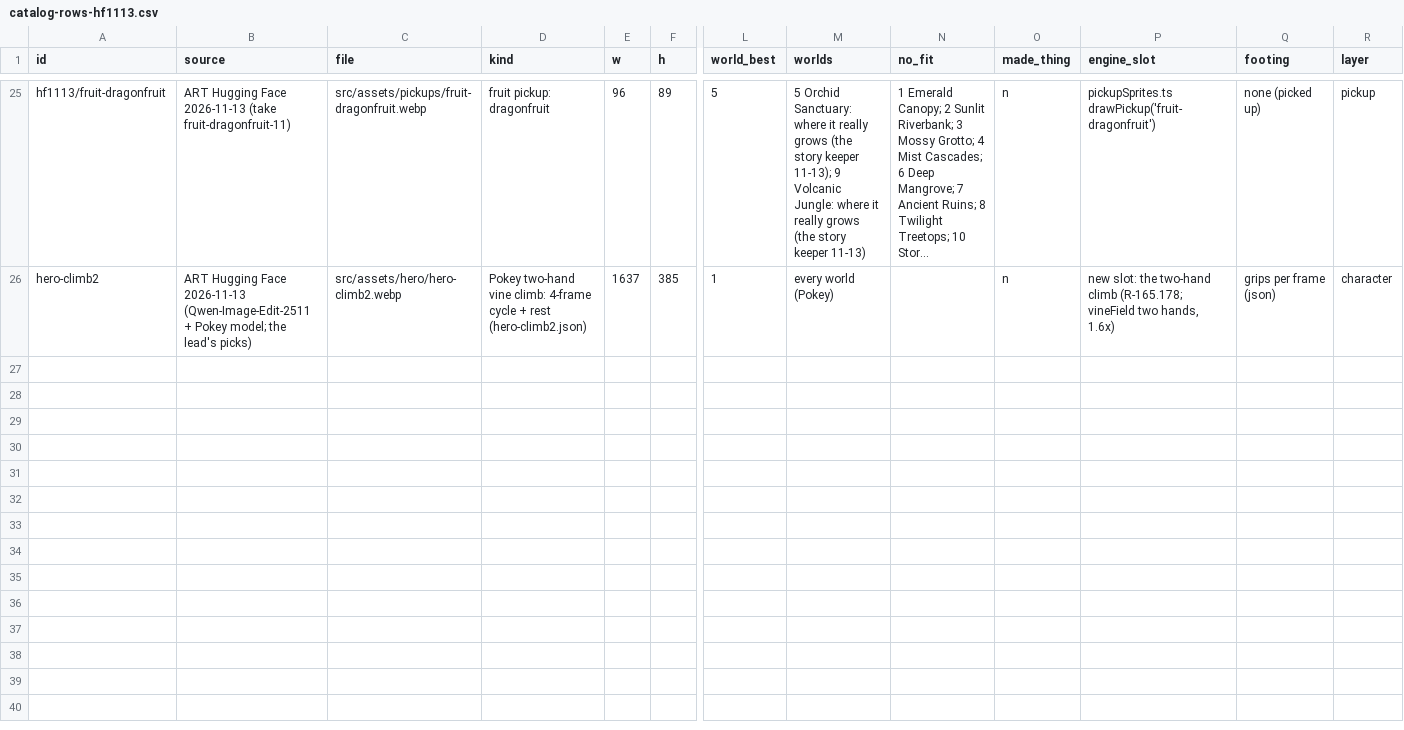
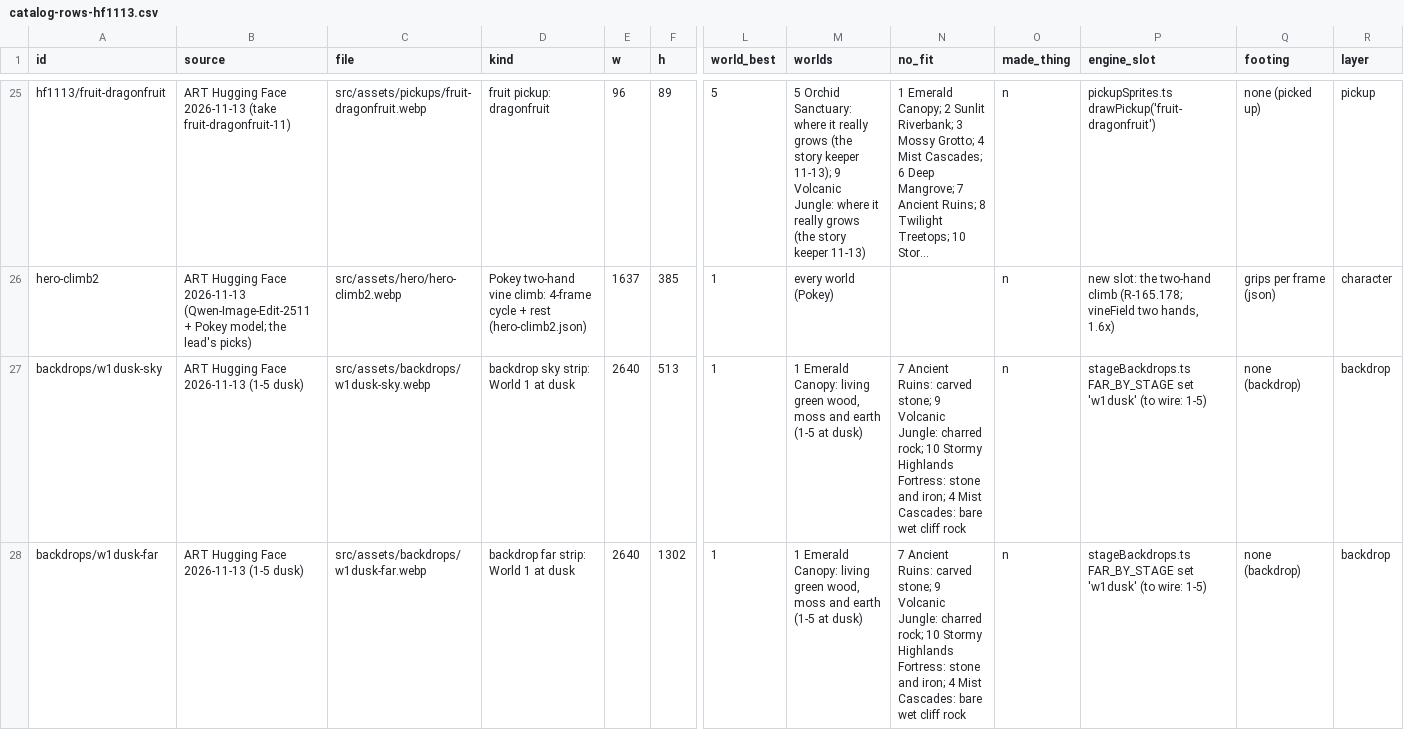
Before and after one commit to mshaffe1111/Sloths-Adventure-, a CSV file: reference/art/catalog-rows-hf1113.csv, drawn as a sheet; only a part is shown, gaps mark what is left out; long unchanged cells end in …; rows hold the shown columns only; the diff covers the shown part only; the diff names each change by its address in the sheet, - before the commit and + after, or states it on an @@ line.

```diff
--- a/reference/art/catalog-rows-hf1113.csv
+++ b/reference/art/catalog-rows-hf1113.csv
+row 27: backdrops/w1dusk-sky | ART Hugging Face 2026-11-13 (1-5 dusk) | src/assets/backdrops/w1dusk-sky.webp | backdrop sky strip: World 1 at dusk | 2640 | 513 | 1 | 1 Emerald Canopy: living green wood, moss and earth (1-5 at dusk) | 7 Ancient Ruins: carved stone; 9 Volcanic Jungle: charred rock; 10 Stormy Highlands Fortress: stone and iron; 4 Mist Cascades: bare wet cliff rock | n | stageBackdrops.ts FAR_BY_STAGE set 'w1dusk' (to wire: 1-5) | none (backdrop) | backdrop
+row 28: backdrops/w1dusk-far | ART Hugging Face 2026-11-13 (1-5 dusk) | src/assets/backdrops/w1dusk-far.webp | backdrop far strip: World 1 at dusk | 2640 | 1302 | 1 | 1 Emerald Canopy: living green wood, moss and earth (1-5 at dusk) | 7 Ancient Ruins: carved stone; 9 Volcanic Jungle: charred rock; 10 Stormy Highlands Fortress: stone and iron; 4 Mist Cascades: bare wet cliff rock | n | stageBackdrops.ts FAR_BY_STAGE set 'w1dusk' (to wire: 1-5) | none (backdrop) | backdrop
```
Also changed, not shown: 2 added rows elsewhere in this file, 10 other files.
